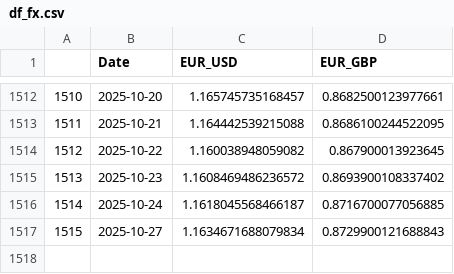
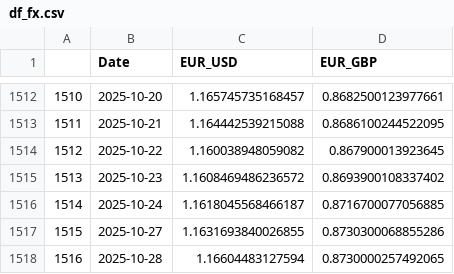
Before and after one commit to TRAVEL-GVM/Data, a CSV file: Data/Market Risk/df_fx.csv, drawn as a sheet; only a part is shown, gaps mark what is left out.

```diff
--- a/Data/Market Risk/df_fx.csv
+++ b/Data/Market Risk/df_fx.csv
@@ -1516,2 +1516,3 @@
 1514,2025-10-24,1.1618045568466187,0.8716700077056885
-1515,2025-10-27,1.1634671688079834,0.8729900121688843
+1515,2025-10-27,1.1631693840026855,0.8730300068855286
+1516,2025-10-28,1.16604483127594,0.8730000257492065
```
Also changed, not shown: Data/Market Risk/df_greed_fear.csv, 1 other file.
